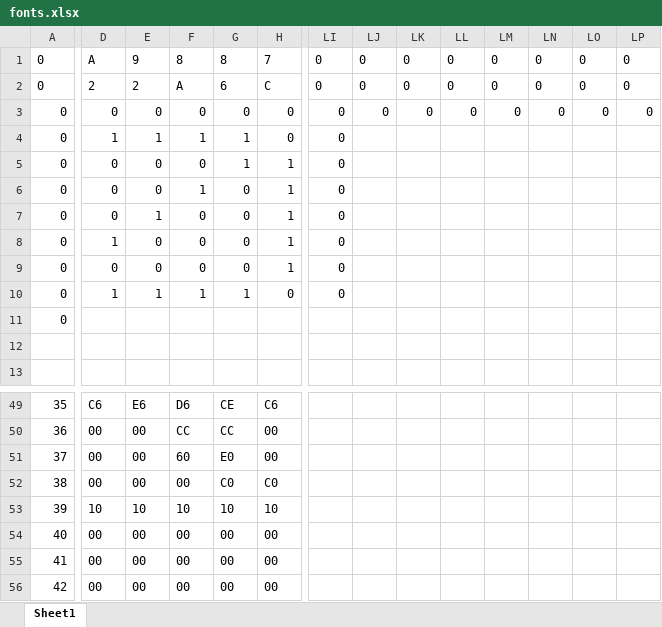
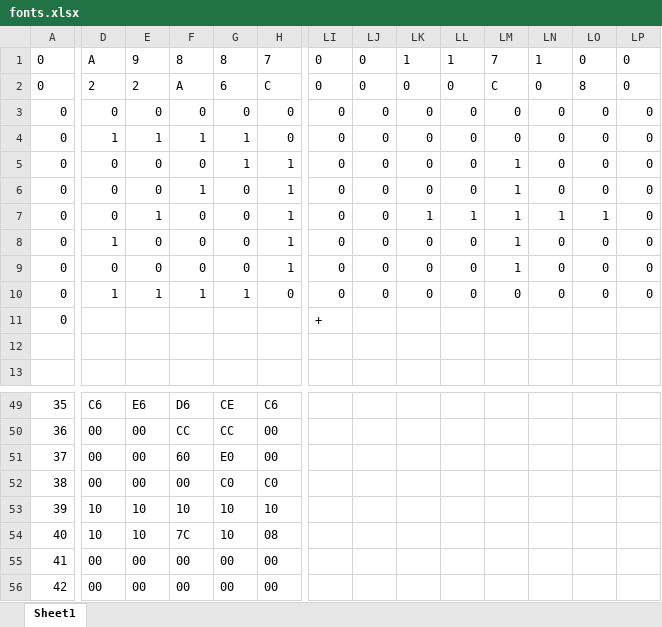
Before and after one commit to Poly-Zeta/wifiSLAM, an Excel workbook: fonts/fonts.xlsx, sheet Sheet1, drawn as a sheet; only a part is shown, gaps mark what is left out; values as stored, in another font and other column widths than the file's, no borders; conditional formats not drawn; the diff names each change by its address in the sheet, - before the commit and + after, or states it on an @@ line.

```diff
--- a/fonts/fonts.xlsx (sheet Sheet1)
+++ b/fonts/fonts.xlsx (sheet Sheet1)
-LK1: 0
+LK1: 1
-LL1: 0
+LL1: 1
-LM1: 0
+LM1: 7
-LN1: 0
+LN1: 1
-LM2: 0
+LM2: C
-LO2: 0
+LO2: 8
-LJ4:LJ10: (empty)
+LJ4:LJ10: 0
-LK4:LK6: (empty)
+LK4:LK6: 0
-LL4:LL6: (empty)
+LL4:LL6: 0
-LM4: (empty)
+LM4: 0
-LN4:LN6: (empty)
+LN4:LN6: 0
-LO4:LO6: (empty)
+LO4:LO6: 0
-LP4:LP10: (empty)
+LP4:LP10: 0
-LM5:LM9: (empty)
+LM5:LM9: 1
-LK7: (empty)
+LK7: 1
-LL7: (empty)
+LL7: 1
-LN7: (empty)
+LN7: 1
-LO7: (empty)
+LO7: 1
-LK8:LK10: (empty)
+LK8:LK10: 0
-LL8:LL10: (empty)
+LL8:LL10: 0
-LN8:LN10: (empty)
+LN8:LN10: 0
-LO8:LO10: (empty)
+LO8:LO10: 0
-LM10: (empty)
+LM10: 0
-LI11: (empty)
+LI11: +
-D54: 00
+D54: 10
-E54: 00
+E54: 10
-F54: 00
+F54: 7C
-G54: 00
+G54: 10
-H54: 00
+H54: 08
```
Also changed, not shown: 1 other file.
